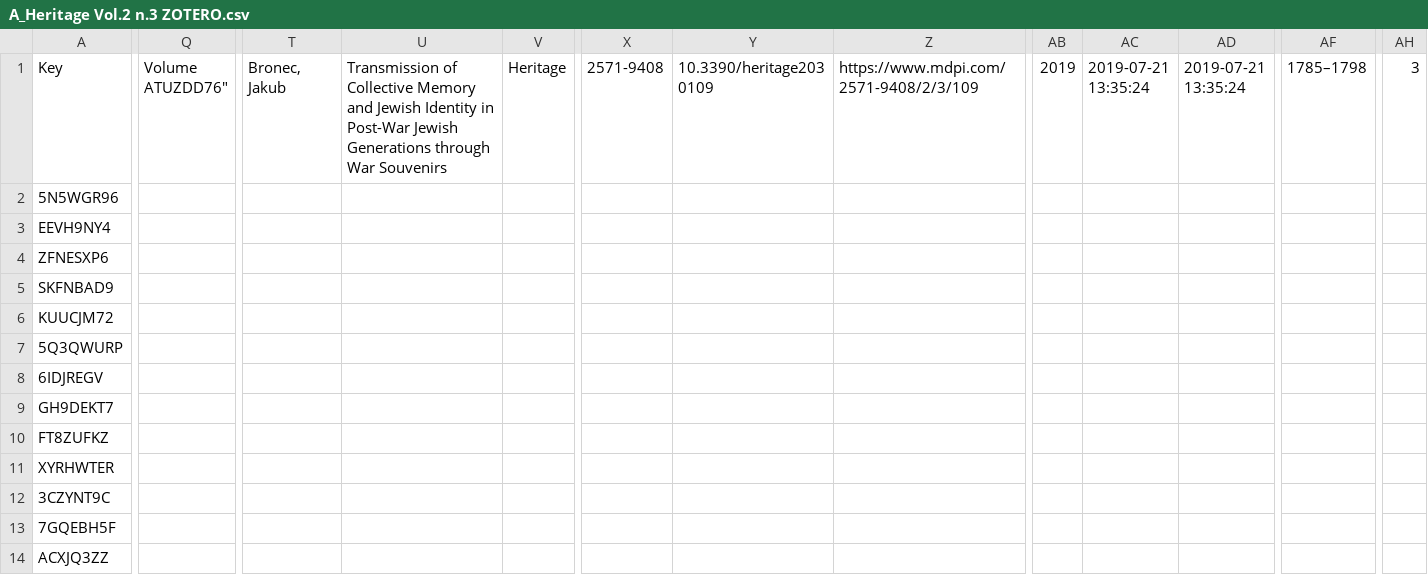
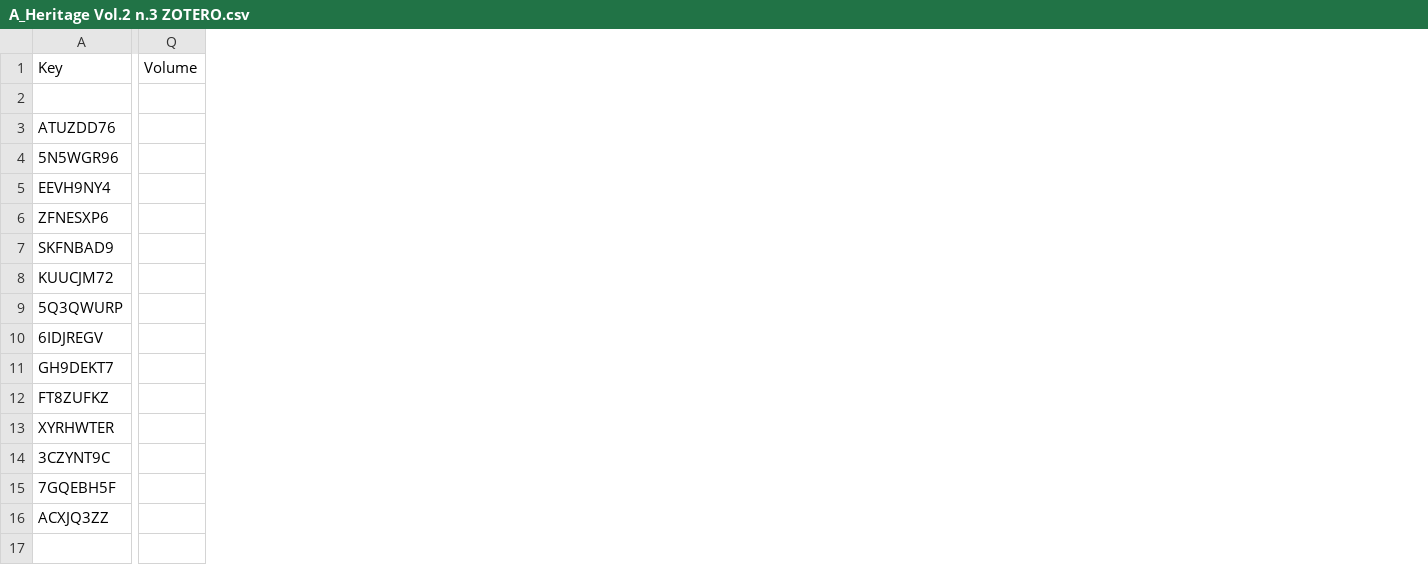
Before and after one commit to danielarenatesauer/MALIS_WPM_T9_Aufgabe_2, a CSV file: A_Heritage Vol.2 n.3 ZOTERO.csv, drawn as a sheet; only a part is shown, gaps mark what is left out; removed rows and columns are numbered as before the commit, all else as after; rows hold the shown columns only; the diff covers the shown part only; the diff names each change by its address in the sheet, - before the commit and + after, or states it on an @@ line.

Commit message:
Update A_Heritage Vol.2 n.3 ZOTERO.csv

```diff
--- a/A_Heritage Vol.2 n.3 ZOTERO.csv
+++ b/A_Heritage Vol.2 n.3 ZOTERO.csv
-column Q (Volume ATUZDD76"), empty
+column Q (Volume), empty
-column T (Bronec, Jakub), empty
-column U, row 1: Transmission of Collective Memory and Jewish Identity in Post-War Jewish Generations through War Souvenirs
-column V (Heritage), empty
-column X (2571-9408), empty
-column Y (10.3390/heritage2030109), empty
-column Z, row 1: https://www.mdpi.com/2571-9408/2/3/109
-column AB (2019), empty
-column AC (2019-07-21 13:35:24), empty
-column AD (2019-07-21 13:35:24), empty
-column AF (1785–1798), empty
-column AH (3), empty
+row 2: (empty)
+row 3: ATUZDD76
```
Also changed, not shown: 5 removed columns and 2 edited cells elsewhere in this file.
